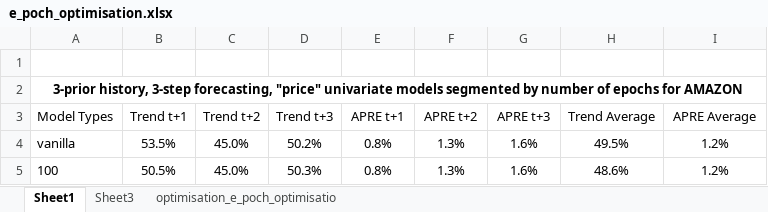
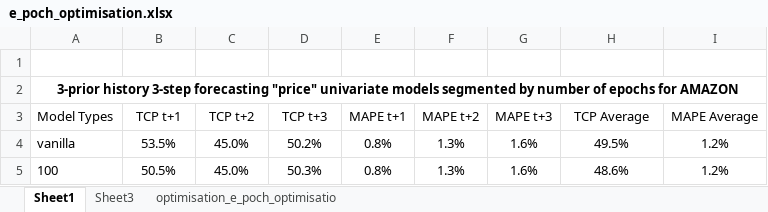
Before and after one commit to FinnZC/Stock-AI, an Excel workbook: code/experiments/e_poch_optimisation.xlsx, sheet Sheet1, drawn as a sheet; only a part is shown; values as stored, in another font and other column widths than the file's, no borders; the diff names each change by its address in the sheet, - before the commit and + after, or states it on an @@ line.

```diff
--- a/code/experiments/e_poch_optimisation.xlsx (sheet Sheet1)
+++ b/code/experiments/e_poch_optimisation.xlsx (sheet Sheet1)
-A2 (Model Types): 3-prior history, 3-step forecasting, "price" univariate…
+A2 (Model Types): 3-prior history 3-step forecasting "price" univariate…
-B3: Trend t+1
+B3: TCP t+1
-C3: Trend t+2
+C3: TCP t+2
-D3: Trend t+3
+D3: TCP t+3
-E3: APRE t+1
+E3: MAPE t+1
-F3: APRE t+2
+F3: MAPE t+2
-G3: APRE t+3
+G3: MAPE t+3
-H3: Trend Average
+H3: TCP Average
-I3: APRE Average
+I3: MAPE Average
```
Also changed, not shown: code/experiments/experiment_1_univariate_final.xlsx, code/experiments/experiment_2_part1_final.xlsx, 4 other files.
